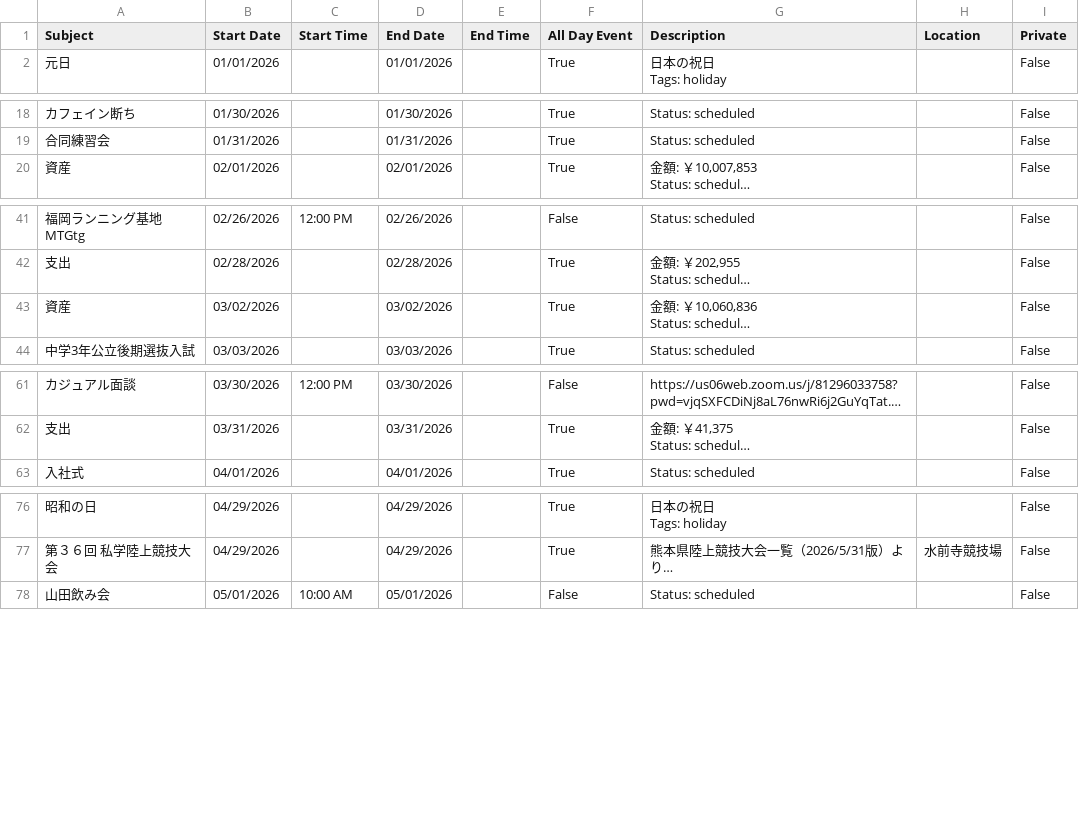
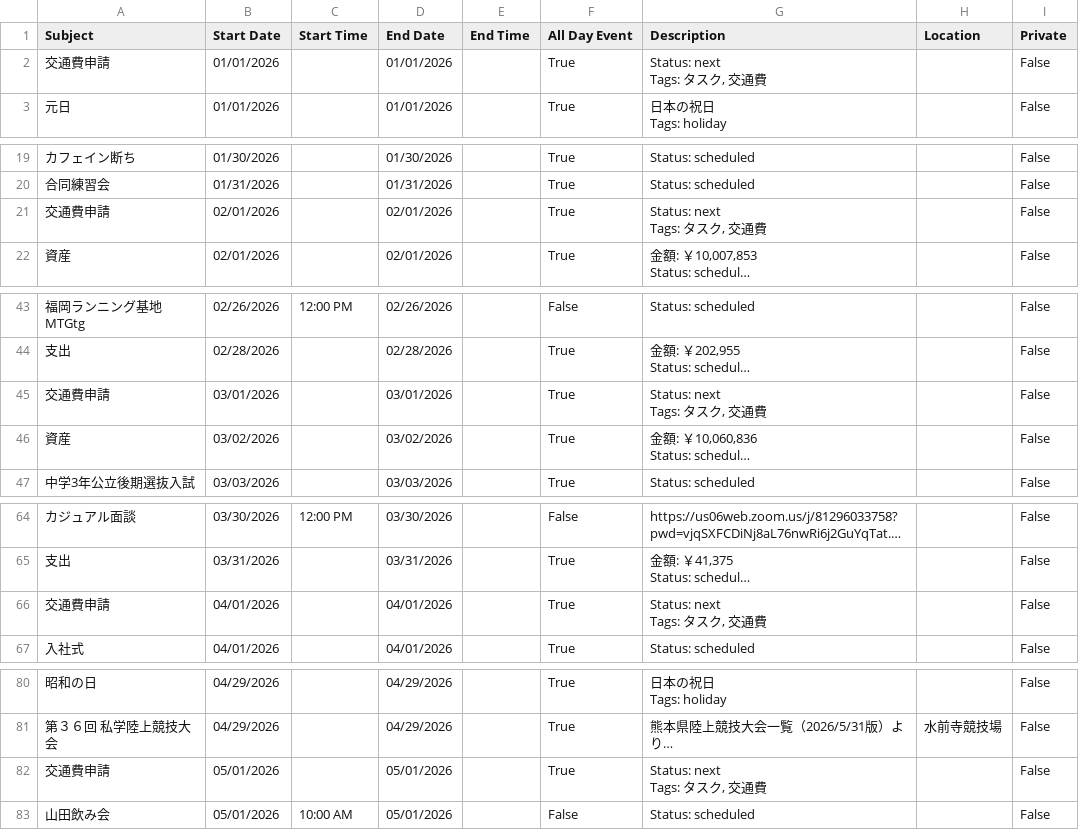
Before and after one commit to tatsuki-github/INBOX, a CSV file: out/2026/google.csv, drawn as a sheet; only a part is shown, gaps mark what is left out; long unchanged cells end in …; ↵ is a line break in a cell; the diff covers the shown part only; the diff names each change by its address in the sheet, - before the commit and + after, or states it on an @@ line.

```diff
--- a/out/2026/google.csv
+++ b/out/2026/google.csv
+row 2: 交通費申請 | 01/01/2026 |  | 01/01/2026 |  | True | Status: next ↵ Tags: タスク, 交通費 |  | False
+row 21: 交通費申請 | 02/01/2026 |  | 02/01/2026 |  | True | Status: next ↵ Tags: タスク, 交通費 |  | False
+row 45: 交通費申請 | 03/01/2026 |  | 03/01/2026 |  | True | Status: next ↵ Tags: タスク, 交通費 |  | False
+row 66: 交通費申請 | 04/01/2026 |  | 04/01/2026 |  | True | Status: next ↵ Tags: タスク, 交通費 |  | False
+row 82: 交通費申請 | 05/01/2026 |  | 05/01/2026 |  | True | Status: next ↵ Tags: タスク, 交通費 |  | False
```
Also changed, not shown: 5 added rows and 2 edited cells elsewhere in this file, out/2026/notion.csv, out/2026/source.csv, 1 other file.
